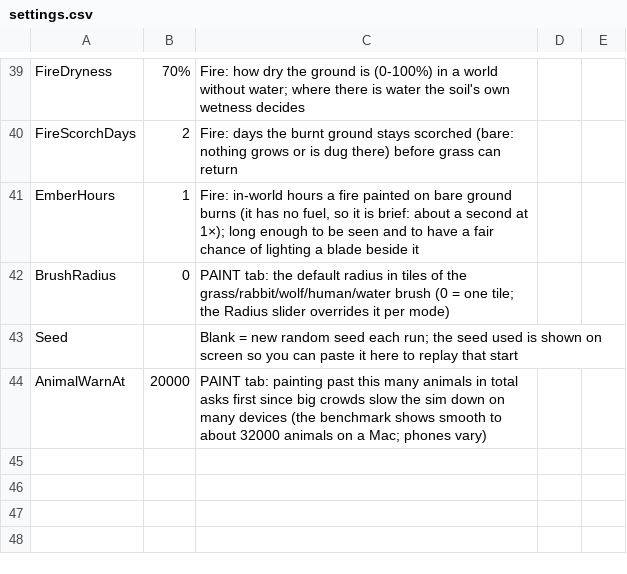
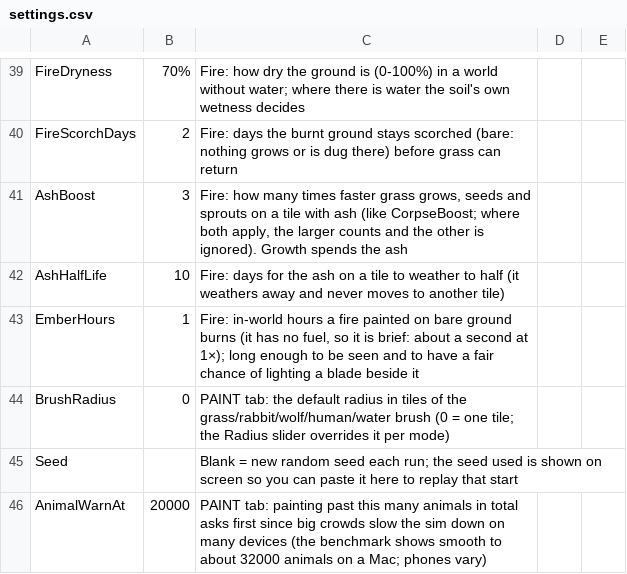
Before and after one commit to pbrinnel/pbrinnel.github.io, a CSV file: Life/tables/settings.csv, drawn as a sheet; only a part is shown, gaps mark what is left out.

```diff
--- a/Life/tables/settings.csv
+++ b/Life/tables/settings.csv
@@ -40,2 +40,4 @@ FireDryness,70%,Fire: how dry the ground is (0-100%) in a world without water; w
 FireScorchDays,2,Fire: days the burnt ground stays scorched (bare: nothing grows or is dug there) before grass can return
+AshBoost,3,"Fire: how many times faster grass grows, seeds and sprouts on a tile with ash (like CorpseBoost; where both apply, the larger counts and the other is ignored). Growth spends the ash"
+AshHalfLife,10,Fire: days for the ash on a tile to weather to half (it weathers away and never moves to another tile)
 EmberHours,1,"Fire: in-world hours a fire painted on bare ground burns (it has no fuel, so it is brief: about a second at 1×); long enough to be seen and to have a fair chance of lighting a blade beside it"
```
Also changed, not shown: Life/tables/species.csv, Life/tables/variables.csv, 15 other files.
